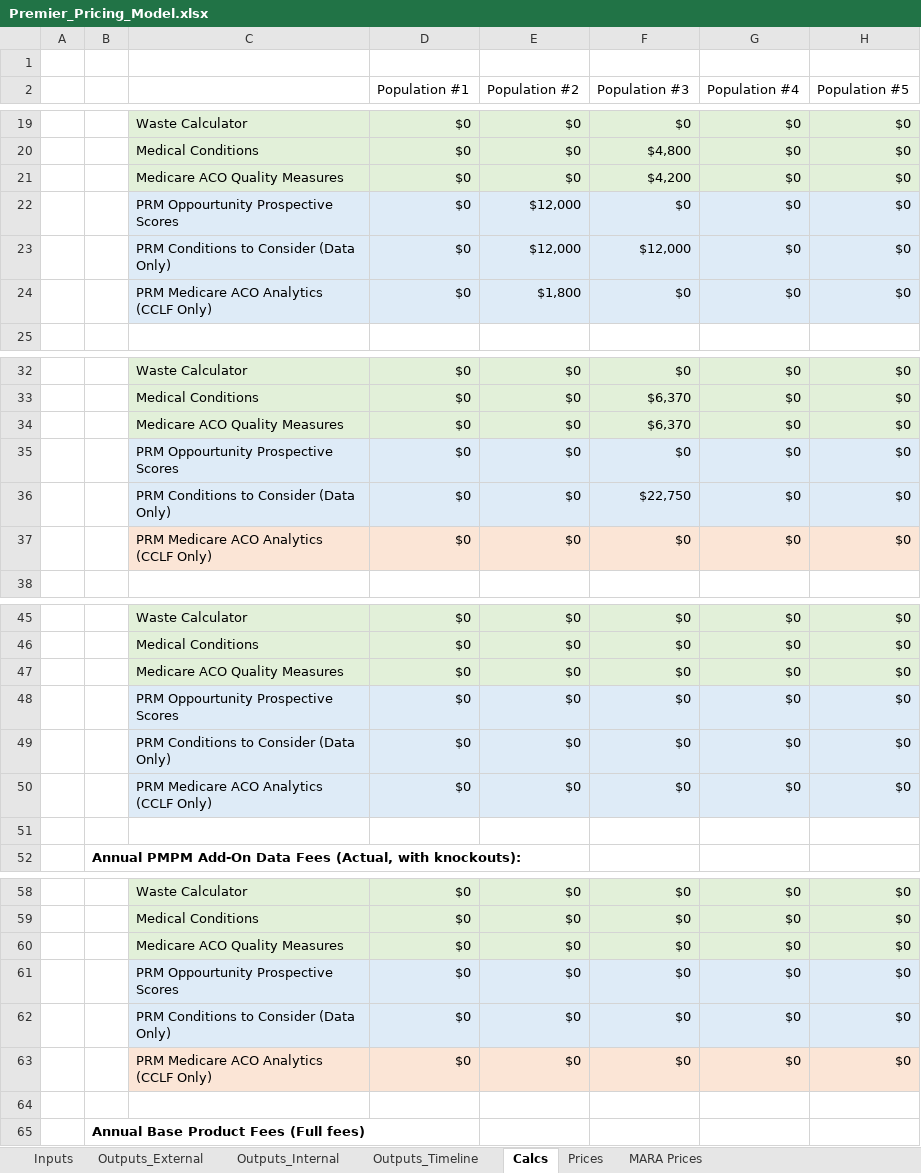
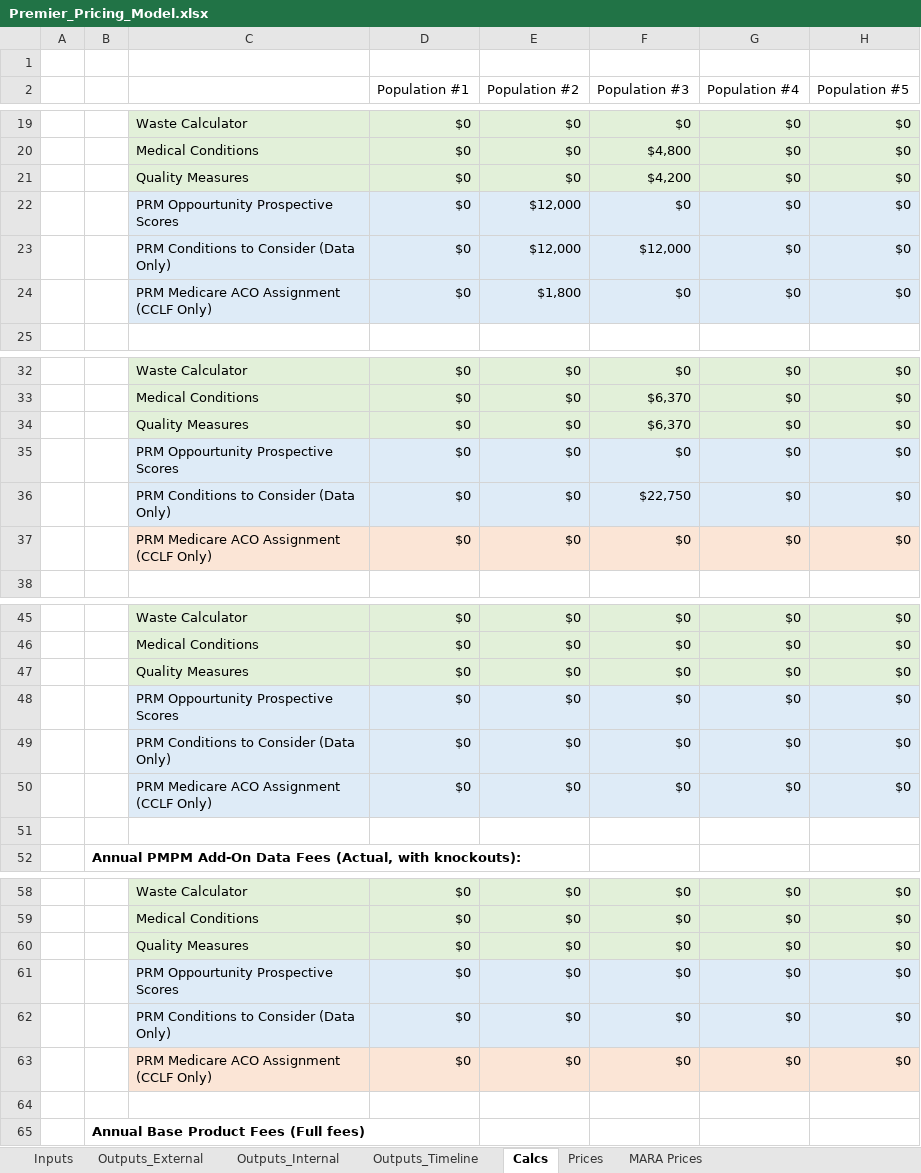
Before and after one commit to Milliman-PRM/client-and-project-documentation, an Excel workbook: 0273NYP - New York Premier/Premier_Pricing_Model.xlsx, sheet Calcs, drawn as a sheet; only a part is shown, gaps mark what is left out; values as stored, in another font and other column widths than the file's, no borders; the diff names each change by its address in the sheet, - before the commit and + after, or states it on an @@ line.

Commit message:
Only apply knockouts for Medicare ACOs
Do this because there is not a current agreement for use of the HEDIS measures in commercial ACOI.

```diff
--- a/0273NYP - New York Premier/Premier_Pricing_Model.xlsx (sheet Calcs)
+++ b/0273NYP - New York Premier/Premier_Pricing_Model.xlsx (sheet Calcs)
-C21: Medicare ACO Quality Measures
+C21: Quality Measures
-C24: PRM Medicare ACO Analytics (CCLF Only)
+C24: PRM Medicare ACO Assignment (CCLF Only)
-C34: Medicare ACO Quality Measures
+C34: Quality Measures
-C37: PRM Medicare ACO Analytics (CCLF Only)
+C37: PRM Medicare ACO Assignment (CCLF Only)
-C47: Medicare ACO Quality Measures
+C47: Quality Measures
-C50: PRM Medicare ACO Analytics (CCLF Only)
+C50: PRM Medicare ACO Assignment (CCLF Only)
-C60: Medicare ACO Quality Measures
+C60: Quality Measures
-C63: PRM Medicare ACO Analytics (CCLF Only)
+C63: PRM Medicare ACO Assignment (CCLF Only)
```
Also changed, not shown: sheet Prices, formulas that keep their value.
